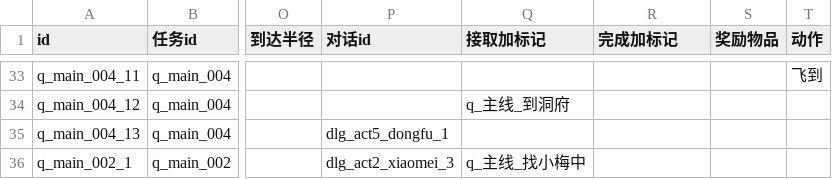
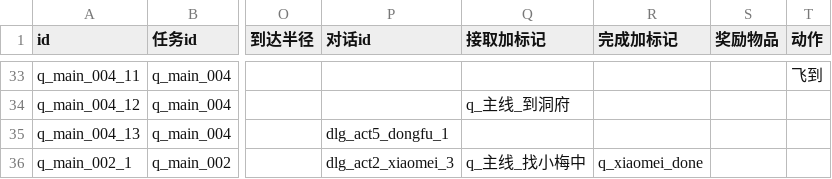
Before and after one commit to BerryP1e/project-cultivation, a CSV file: cultivation/Assets/Data/Tables/任务表.csv, drawn as a sheet; only a part is shown, gaps mark what is left out; the diff names each change by its address in the sheet, - before the commit and + after, or states it on an @@ line.

```diff
--- a/cultivation/Assets/Data/Tables/任务表.csv
+++ b/cultivation/Assets/Data/Tables/任务表.csv
-R36 (完成加标记): (empty)
+R36 (完成加标记): q_xiaomei_done
```
Also changed, not shown: 4 other files.
